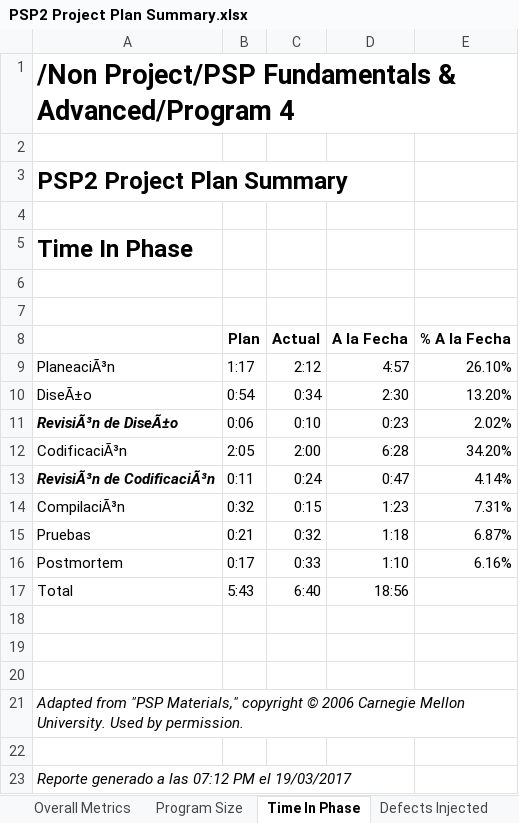
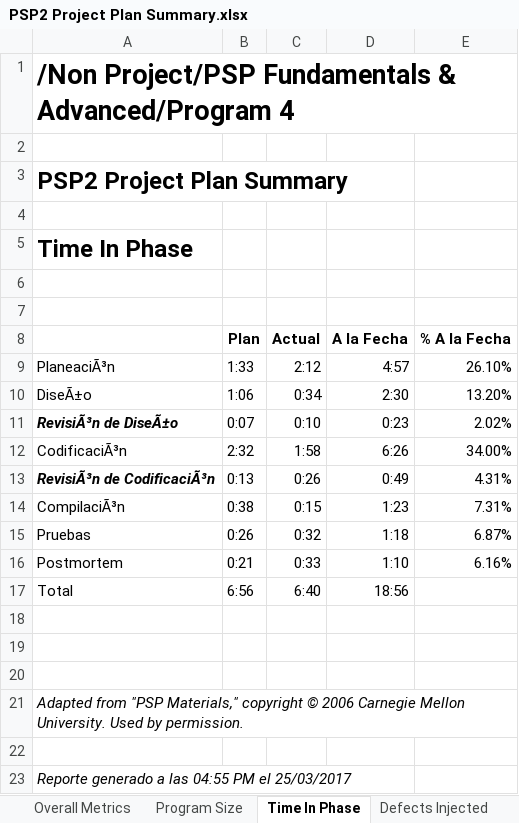
Before and after one commit to jhmesa/psp2-program-4, an Excel workbook: psp forms/PSP2 Project Plan Summary.xlsx, sheet Time In Phase, drawn as a sheet; values as stored, in another font and other column widths than the file's, no borders; the diff names each change by its address in the sheet, - before the commit and + after, or states it on an @@ line.

```diff
--- a/psp forms/PSP2 Project Plan Summary.xlsx (sheet Time In Phase)
+++ b/psp forms/PSP2 Project Plan Summary.xlsx (sheet Time In Phase)
-B9 (Plan): 1:17
+B9 (Plan): 1:33
-B10 (Plan): 0:54
+B10 (Plan): 1:06
-B11 (Plan): 0:06
+B11 (Plan): 0:07
-B12 (Plan): 2:05
+B12 (Plan): 2:32
-C12 (Actual): 2:00
+C12 (Actual): 1:58
-D12 (A la Fecha): 6:28
+D12 (A la Fecha): 6:26
-E12 (% A la Fecha): 34.20%
+E12 (% A la Fecha): 34.00%
-B13 (Plan): 0:11
+B13 (Plan): 0:13
-C13 (Actual): 0:24
+C13 (Actual): 0:26
-D13 (A la Fecha): 0:47
+D13 (A la Fecha): 0:49
-E13 (% A la Fecha): 4.14%
+E13 (% A la Fecha): 4.31%
-B14 (Plan): 0:32
+B14 (Plan): 0:38
-B15 (Plan): 0:21
+B15 (Plan): 0:26
-B16 (Plan): 0:17
+B16 (Plan): 0:21
-B17 (Plan): 5:43
+B17 (Plan): 6:56
-A23: Reporte generado a las 07:12 PM el 19/03/2017
+A23: Reporte generado a las 04:55 PM el 25/03/2017
```
Also changed, not shown: sheet Defects Removed, sheet Defects Injected, sheet Overall Metrics, sheet Defect Removal Efficiency, sheet Program Size, sheet Project Settings, psp forms/Defect Recording log.xlsx, psp forms/Requerimientos_Program_4.xlsx, 9 other files.
